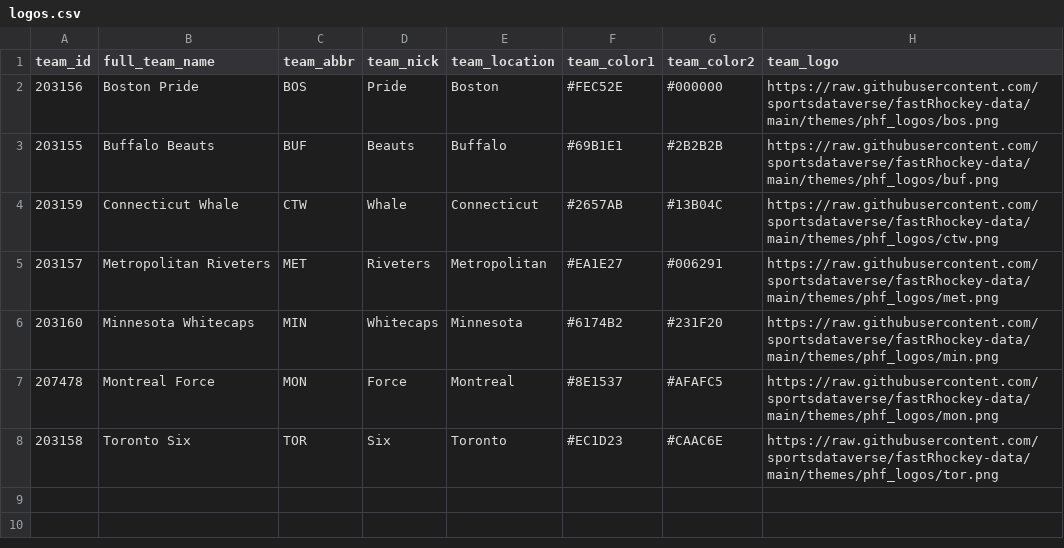
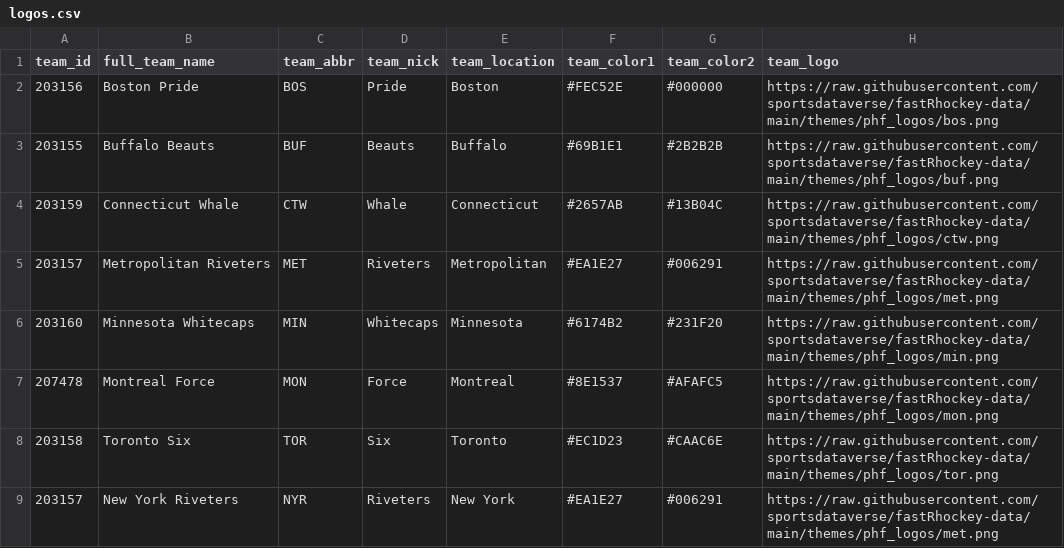
Before and after one commit to benhowell71/fastPyhockey, a CSV file: PHF/logos.csv, drawn as a sheet; the diff names each change by its address in the sheet, - before the commit and + after, or states it on an @@ line.

Commit message:
adding in flexibility and proper stuff to PHF Team Rosters

```diff
--- a/PHF/logos.csv
+++ b/PHF/logos.csv
+row 9: 203157 | New York Riveters | NYR | Riveters | New York | #EA1E27 | #006291 | https://raw.githubusercontent.com/sportsdataverse/fastRhockey-data/main/themes/phf_logos/met.png
```
Also changed, not shown: 7 other files.
